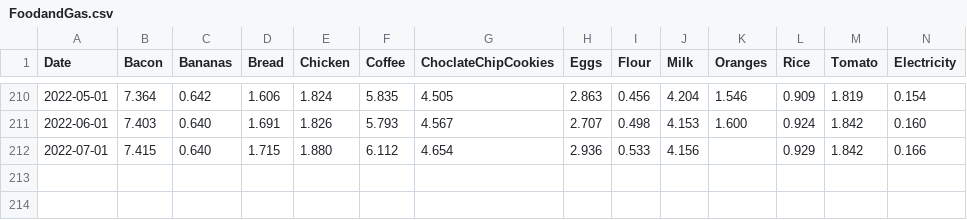
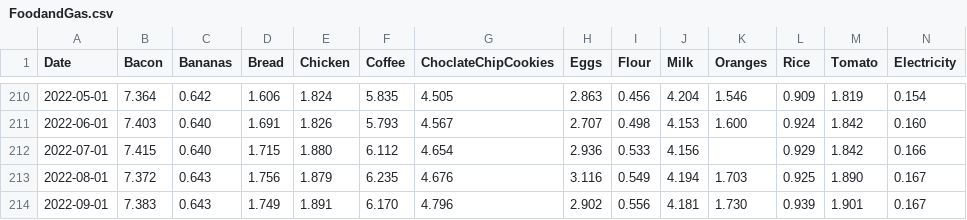
Before and after one commit to jeraldthatman/WebScraping, a CSV file: data/FoodandGas.csv, drawn as a sheet; only a part is shown, gaps mark what is left out; rows hold the shown columns only; the diff names each change by its address in the sheet, - before the commit and + after, or states it on an @@ line.

```diff
--- a/data/FoodandGas.csv
+++ b/data/FoodandGas.csv
+row 213: 2022-08-01 | 7.372 | 0.643 | 1.756 | 1.879 | 6.235 | 4.676 | 3.116 | 0.549 | 4.194 | 1.703 | 0.925 | 1.890 | 0.167
+row 214: 2022-09-01 | 7.383 | 0.643 | 1.749 | 1.891 | 6.170 | 4.796 | 2.902 | 0.556 | 4.181 | 1.730 | 0.939 | 1.901 | 0.167
```
Also changed, not shown: data/Layoff.csv, data/PPI.csv, 7 other files.
